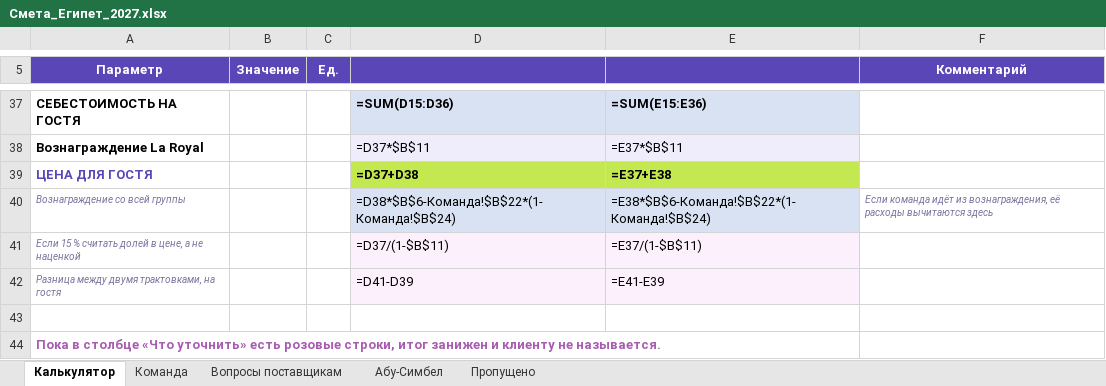
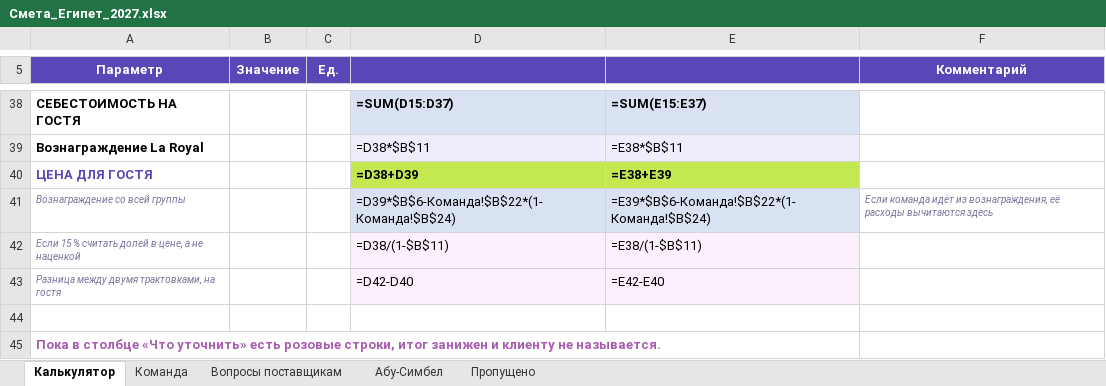
Before and after one commit to kseniausacheva/inna, an Excel workbook: egypt-jan-2027/Смета_Египет_2027.xlsx, sheet Калькулятор, drawn as a sheet; only a part is shown, gaps mark what is left out; values as stored, in another font and other column widths than the file's, no borders; formulas without a stored value are shown as written; addresses are those after the commit; the diff covers the shown part only; the diff names each change by its address in the sheet, - before the commit and + after, or states it on an @@ line.

```diff
--- a/egypt-jan-2027/Смета_Египет_2027.xlsx (sheet Калькулятор)
+++ b/egypt-jan-2027/Смета_Египет_2027.xlsx (sheet Калькулятор)
-D38: =SUM(D15:D36)
+D38: =SUM(D15:D37)
-E38: =SUM(E15:E36)
+E38: =SUM(E15:E37)
-D39: =D37*$B$11
+D39: =D38*$B$11
-E39: =E37*$B$11
+E39: =E38*$B$11
-D40: =D37+D38
+D40: =D38+D39
-E40: =E37+E38
+E40: =E38+E39
-D41: =D38*$B$6-Команда!$B$22*(1-Команда!$B$24)
+D41: =D39*$B$6-Команда!$B$22*(1-Команда!$B$24)
-E41: =E38*$B$6-Команда!$B$22*(1-Команда!$B$24)
+E41: =E39*$B$6-Команда!$B$22*(1-Команда!$B$24)
-D42: =D37/(1-$B$11)
+D42: =D38/(1-$B$11)
-E42: =E37/(1-$B$11)
+E42: =E38/(1-$B$11)
-D43: =D41-D39
+D43: =D42-D40
-E43: =E41-E39
+E43: =E42-E40
```
Also changed, not shown: 1 added row and 30 edited cells elsewhere in this sheet, sheet Команда, 6 other files.
